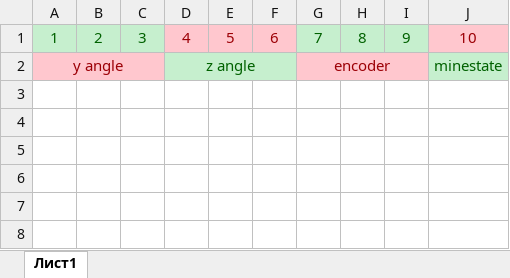
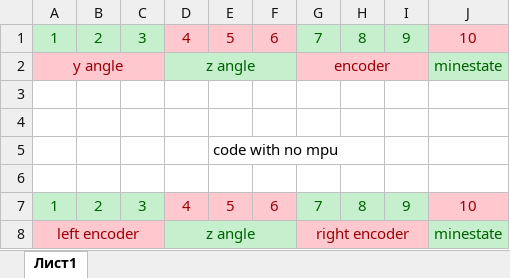
Before and after one commit to mhmdgad97/UGV_Localization_Maping_Matlab, an Excel workbook: serial readings .xlsx, sheet Лист1, drawn as a sheet; values as stored, in another font and other column widths than the file's, no borders; the diff names each change by its address in the sheet, - before the commit and + after, or states it on an @@ line.

```diff
--- a/serial readings .xlsx (sheet Лист1)
+++ b/serial readings .xlsx (sheet Лист1)
+row 3: (empty)
+row 4: (empty)
+row 5:  |  |  |  | code with no mpu
+row 6: (empty)
+row 7: 1 | 2 | 3 | 4 | 5 | 6 | 7 | 8 | 9 | 10
+row 8: left encoder |  |  | z angle |  |  | right encoder |  |  | minestate
```
Also changed, not shown: 2 other files.
